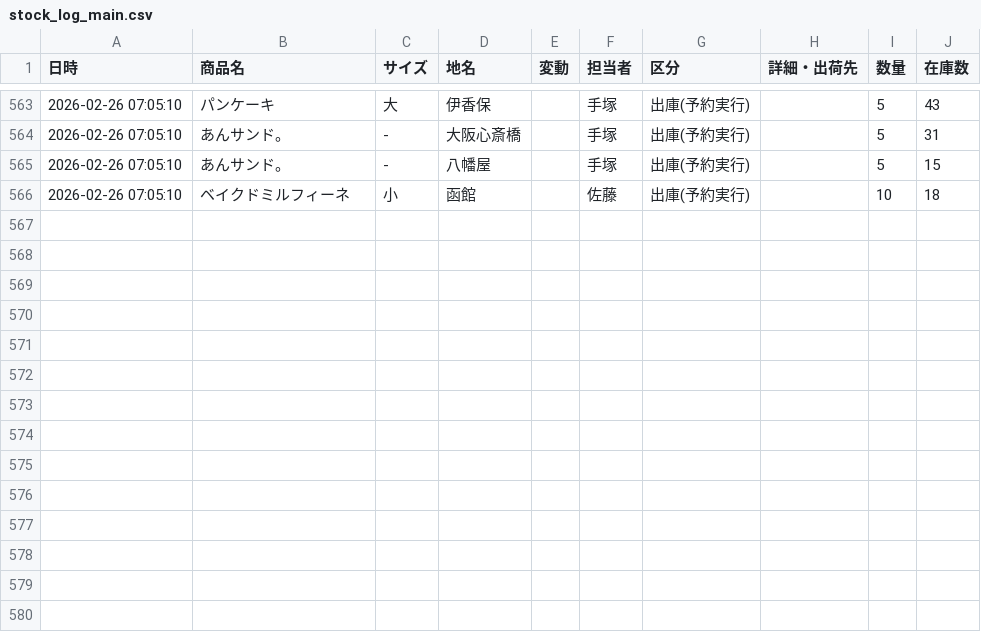
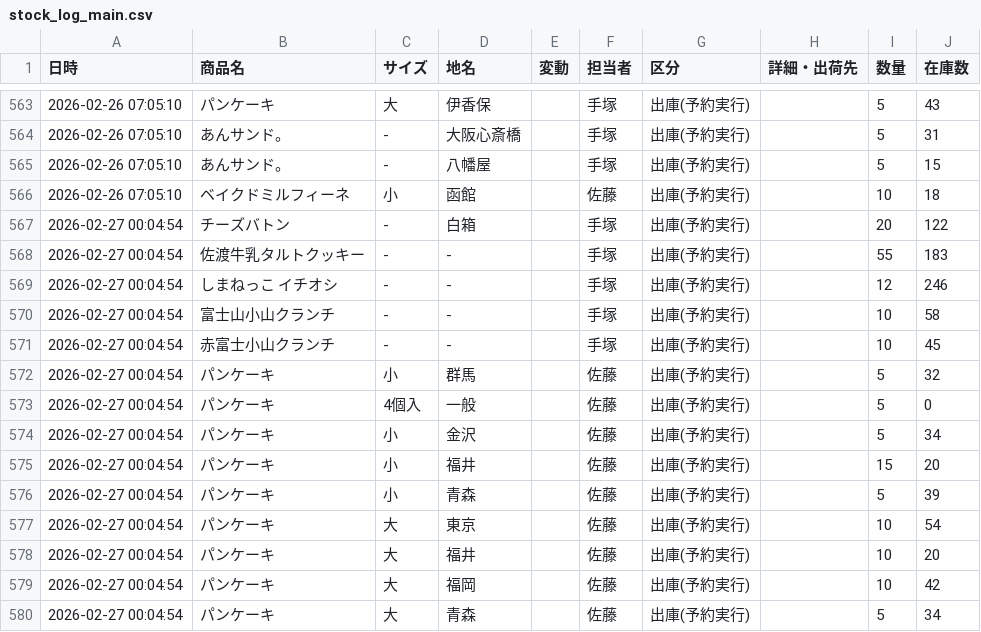
Before and after one commit to iplan381/zaiko-kanri, a CSV file: stock_log_main.csv, drawn as a sheet; only a part is shown, gaps mark what is left out; the diff names each change by its address in the sheet, - before the commit and + after, or states it on an @@ line.

Commit message:
Auto Res Log

```diff
--- a/stock_log_main.csv
+++ b/stock_log_main.csv
+row 567: 2026-02-27 00:04:54 | チーズバトン | - | 白箱 |  | 手塚 | 出庫(予約実行) |  | 20 | 122
+row 568: 2026-02-27 00:04:54 | 佐渡牛乳タルトクッキー | - | - |  | 手塚 | 出庫(予約実行) |  | 55 | 183
+row 569: 2026-02-27 00:04:54 | しまねっこ イチオシ | - | - |  | 手塚 | 出庫(予約実行) |  | 12 | 246
+row 570: 2026-02-27 00:04:54 | 富士山小山クランチ | - | - |  | 手塚 | 出庫(予約実行) |  | 10 | 58
+row 571: 2026-02-27 00:04:54 | 赤富士小山クランチ | - | - |  | 手塚 | 出庫(予約実行) |  | 10 | 45
+row 572: 2026-02-27 00:04:54 | パンケーキ | 小 | 群馬 |  | 佐藤 | 出庫(予約実行) |  | 5 | 32
+row 573: 2026-02-27 00:04:54 | パンケーキ | 4個入 | 一般 |  | 佐藤 | 出庫(予約実行) |  | 5 | 0
+row 574: 2026-02-27 00:04:54 | パンケーキ | 小 | 金沢 |  | 佐藤 | 出庫(予約実行) |  | 5 | 34
+row 575: 2026-02-27 00:04:54 | パンケーキ | 小 | 福井 |  | 佐藤 | 出庫(予約実行) |  | 15 | 20
+row 576: 2026-02-27 00:04:54 | パンケーキ | 小 | 青森 |  | 佐藤 | 出庫(予約実行) |  | 5 | 39
+row 577: 2026-02-27 00:04:54 | パンケーキ | 大 | 東京 |  | 佐藤 | 出庫(予約実行) |  | 10 | 54
+row 578: 2026-02-27 00:04:54 | パンケーキ | 大 | 福井 |  | 佐藤 | 出庫(予約実行) |  | 10 | 20
+row 579: 2026-02-27 00:04:54 | パンケーキ | 大 | 福岡 |  | 佐藤 | 出庫(予約実行) |  | 10 | 42
+row 580: 2026-02-27 00:04:54 | パンケーキ | 大 | 青森 |  | 佐藤 | 出庫(予約実行) |  | 5 | 34
```
